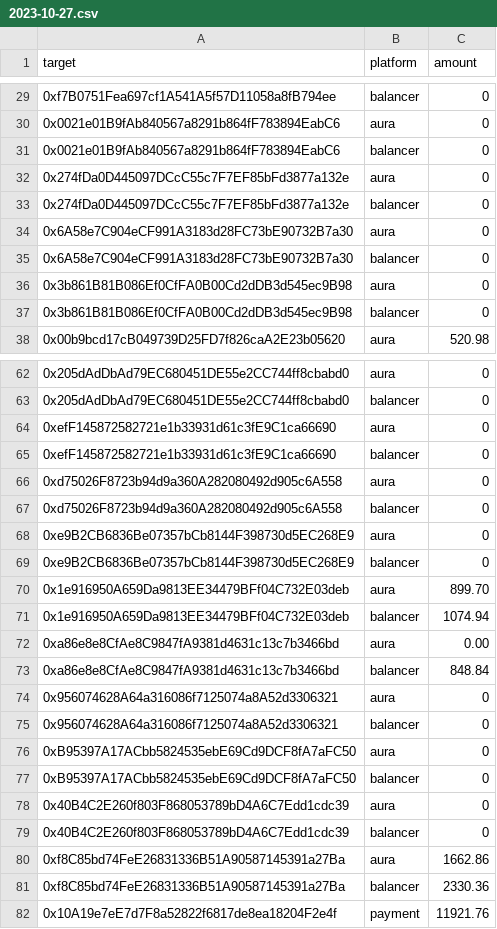
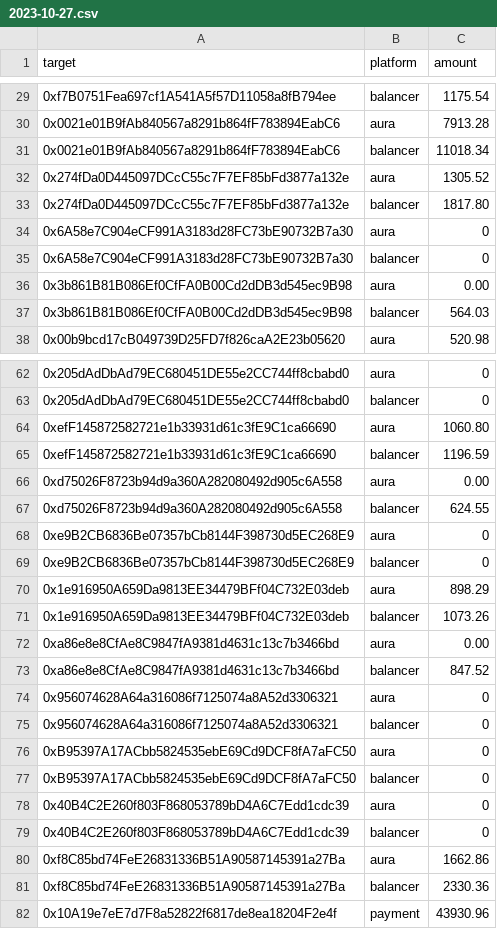
Before and after one commit to BalancerMaxis/protocol_fee_allocator, a CSV file: fee_allocator/allocations/output_for_msig/2023-10-27.csv, drawn as a sheet; only a part is shown, gaps mark what is left out; the diff covers the shown part only; the diff names each change by its address in the sheet, - before the commit and + after, or states it on an @@ line.

```diff
--- a/fee_allocator/allocations/output_for_msig/2023-10-27.csv
+++ b/fee_allocator/allocations/output_for_msig/2023-10-27.csv
-C29 (amount): 0
+C29 (amount): 1175.54
-C30 (amount): 0
+C30 (amount): 7913.28
-C31 (amount): 0
+C31 (amount): 11018.34
-C32 (amount): 0
+C32 (amount): 1305.52
-C33 (amount): 0
+C33 (amount): 1817.80
-C36 (amount): 0
+C36 (amount): 0.00
-C37 (amount): 0
+C37 (amount): 564.03
-C64 (amount): 0
+C64 (amount): 1060.80
-C65 (amount): 0
+C65 (amount): 1196.59
-C66 (amount): 0
+C66 (amount): 0.00
-C67 (amount): 0
+C67 (amount): 624.55
-C70 (amount): 899.70
+C70 (amount): 898.29
-C71 (amount): 1074.94
+C71 (amount): 1073.26
-C73 (amount): 848.84
+C73 (amount): 847.52
-C82 (amount): 11921.76
+C82 (amount): 43930.96
```
Also changed, not shown: 25 edited cells elsewhere in this file.
